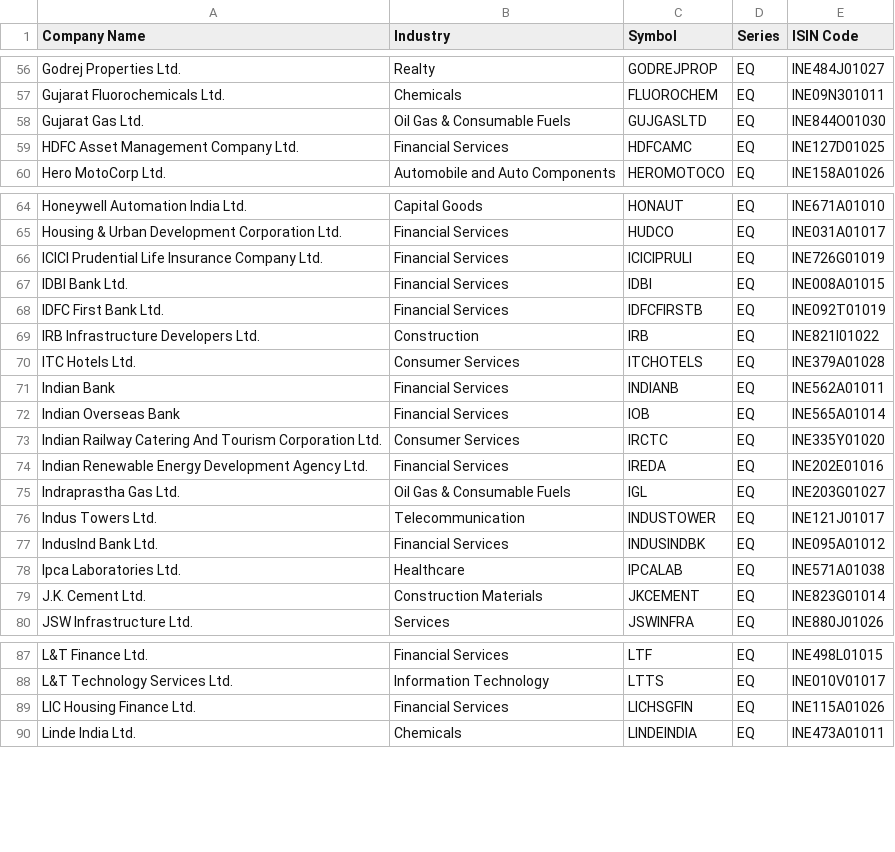
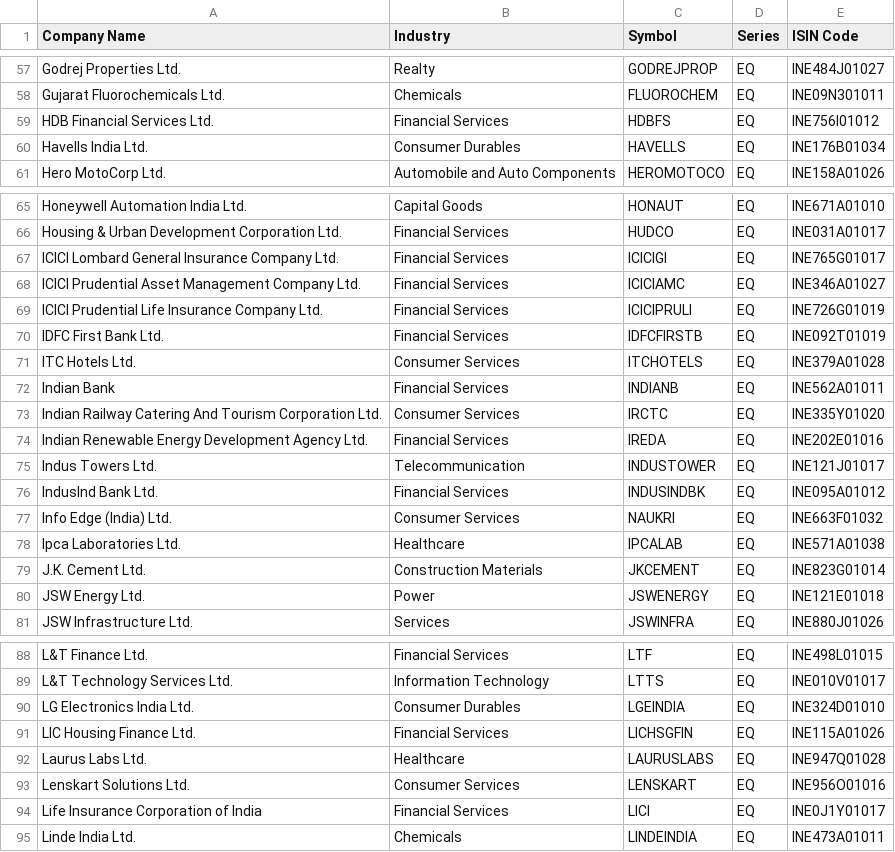
Before and after one commit to tdas-kolkata/market-mitra, a CSV file: ref-data/companies/ind_niftymidcap150_list.csv, drawn as a sheet; only a part is shown, gaps mark what is left out; the diff covers the shown part only.

```diff
--- a/ref-data/companies/ind_niftymidcap150_list.csv
+++ b/ref-data/companies/ind_niftymidcap150_list.csv
@@ -57,4 +58,4 @@ Godrej Properties Ltd.,Realty,GODREJPROP,EQ,INE484J01027
 Gujarat Fluorochemicals Ltd.,Chemicals,FLUOROCHEM,EQ,INE09N301011
-Gujarat Gas Ltd.,Oil Gas & Consumable Fuels,GUJGASLTD,EQ,INE844O01030
-HDFC Asset Management Company Ltd.,Financial Services,HDFCAMC,EQ,INE127D01025
+HDB Financial Services Ltd.,Financial Services,HDBFS,EQ,INE756I01012
+Havells India Ltd.,Consumer Durables,HAVELLS,EQ,INE176B01034
 Hero MotoCorp Ltd.,Automobile and Auto Components,HEROMOTOCO,EQ,INE158A01026
@@ -65,16 +66,16 @@ Honeywell Automation India Ltd.,Capital Goods,HONAUT,EQ,INE671A01010
 Housing & Urban Development Corporation Ltd.,Financial Services,HUDCO,EQ,INE031A01017
+ICICI Lombard General Insurance Company Ltd.,Financial Services,ICICIGI,EQ,INE765G01017
+ICICI Prudential Asset Management Company Ltd.,Financial Services,ICICIAMC,EQ,INE346A01027
 ICICI Prudential Life Insurance Company Ltd.,Financial Services,ICICIPRULI,EQ,INE726G01019
-IDBI Bank Ltd.,Financial Services,IDBI,EQ,INE008A01015
 IDFC First Bank Ltd.,Financial Services,IDFCFIRSTB,EQ,INE092T01019
-IRB Infrastructure Developers Ltd.,Construction,IRB,EQ,INE821I01022
 ITC Hotels Ltd.,Consumer Services,ITCHOTELS,EQ,INE379A01028
 Indian Bank,Financial Services,INDIANB,EQ,INE562A01011
-Indian Overseas Bank,Financial Services,IOB,EQ,INE565A01014
 Indian Railway Catering And Tourism Corporation Ltd.,Consumer Services,IRCTC,EQ,INE335Y01020
 Indian Renewable Energy Development Agency Ltd.,Financial Services,IREDA,EQ,INE202E01016
-Indraprastha Gas Ltd.,Oil Gas & Consumable Fuels,IGL,EQ,INE203G01027
 Indus Towers Ltd.,Telecommunication,INDUSTOWER,EQ,INE121J01017
 IndusInd Bank Ltd.,Financial Services,INDUSINDBK,EQ,INE095A01012
+Info Edge (India) Ltd.,Consumer Services,NAUKRI,EQ,INE663F01032
 Ipca Laboratories Ltd.,Healthcare,IPCALAB,EQ,INE571A01038
 J.K. Cement Ltd.,Construction Materials,JKCEMENT,EQ,INE823G01014
+JSW Energy Ltd.,Power,JSWENERGY,EQ,INE121E01018
 JSW Infrastructure Ltd.,Services,JSWINFRA,EQ,INE880J01026
@@ -88,3 +89,7 @@ L&T Finance Ltd.,Financial Services,LTF,EQ,INE498L01015
 L&T Technology Services Ltd.,Information Technology,LTTS,EQ,INE010V01017
+LG Electronics India Ltd.,Consumer Durables,LGEINDIA,EQ,INE324D01010
 LIC Housing Finance Ltd.,Financial Services,LICHSGFIN,EQ,INE115A01026
+Laurus Labs Ltd.,Healthcare,LAURUSLABS,EQ,INE947Q01028
+Lenskart Solutions Ltd.,Consumer Services,LENSKART,EQ,INE956O01016
+Life Insurance Corporation of India,Financial Services,LICI,EQ,INE0J1Y01017
 Linde India Ltd.,Chemicals,LINDEINDIA,EQ,INE473A01011
```
Also changed, not shown: 5 added rows, 9 removed rows and 3 edited cells elsewhere in this file, ref-data/companies/ind_nifty50_list.csv, ref-data/companies/ind_niftynext50_list.csv, 1 other file.
